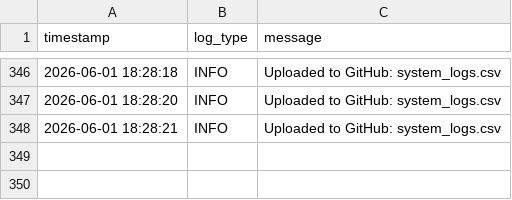
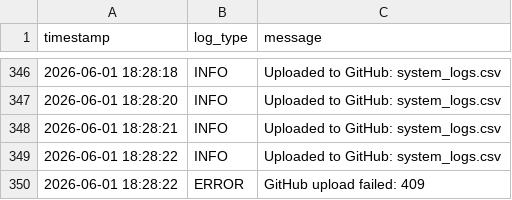
Before and after one commit to DANIELSON1000/IOT-remote, a CSV file: network_data/system_logs.csv, drawn as a sheet; only a part is shown, gaps mark what is left out.

Commit message:
Update logs - 2026-06-01 18:28:22

```diff
--- a/network_data/system_logs.csv
+++ b/network_data/system_logs.csv
@@ -348 +348,3 @@ timestamp,log_type,message
 2026-06-01 18:28:21,INFO,Uploaded to GitHub: system_logs.csv
+2026-06-01 18:28:22,INFO,Uploaded to GitHub: system_logs.csv
+2026-06-01 18:28:22,ERROR,GitHub upload failed: 409
```
